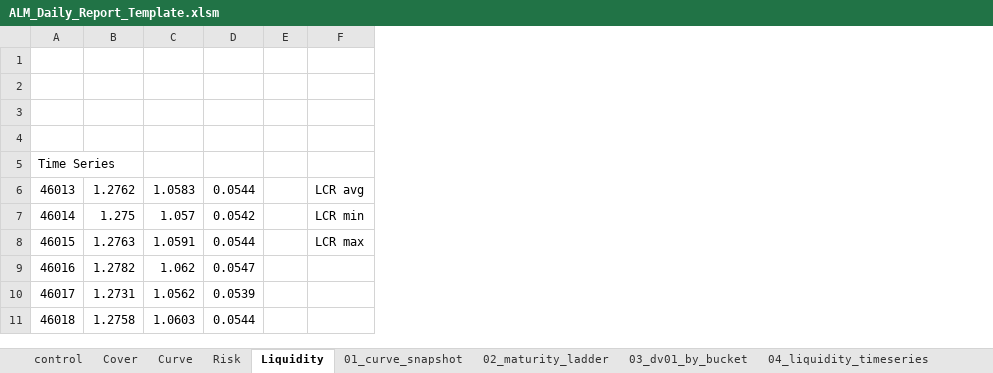
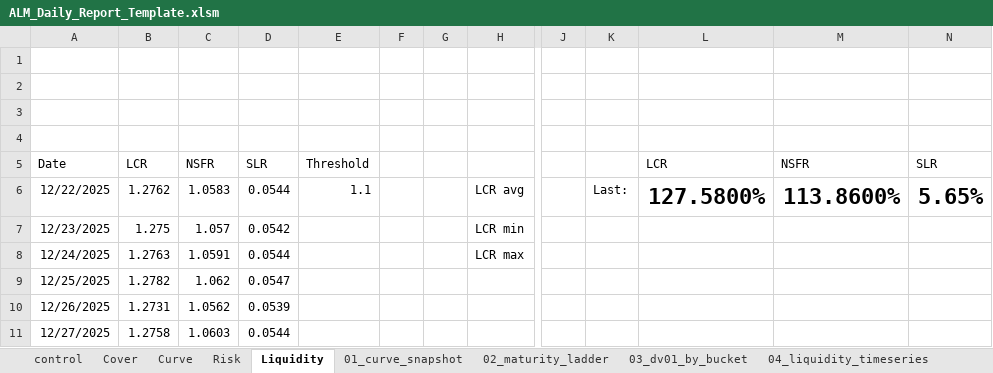
Before and after one commit to fabianfladischer/alm-reporting-automation-case-study, an Excel workbook: ALM_Daily_Report_Template.xlsm, sheet Liquidity, drawn as a sheet; only a part is shown, gaps mark what is left out; values as stored, in another font and other column widths than the file's, no borders; charts and pictures not drawn; removed rows and columns are numbered as before the commit, all else as after; the diff names each change by its address in the sheet, - before the commit and + after, or states it on an @@ line.

Commit message:
added powerpoint and reporting charts

```diff
--- a/ALM_Daily_Report_Template.xlsm (sheet Liquidity)
+++ b/ALM_Daily_Report_Template.xlsm (sheet Liquidity)
-column A, rows 5-11: Time Series | 46013 | 46014 | 46015 | 46016 | 46017 | 46018
+column A, rows 5-11: Date | 12/22/2025 | 12/23/2025 | 12/24/2025 | 12/25/2025 | 12/26/2025 | 12/27/2025
+column E, rows 5-6: Threshold | 1.1
+column G, empty
+column J, empty
+column K, row 6: Last:
+column L, rows 5-6: LCR | 127.5800%
+column M, rows 5-6: NSFR | 113.8600%
+column N, rows 5-6: SLR | 5.65%
-B5: (empty)
+B5: LCR
-C5: (empty)
+C5: NSFR
-D5: (empty)
+D5: SLR
```
Also changed, not shown: sheet control, charts or pictures, 1 other file.
